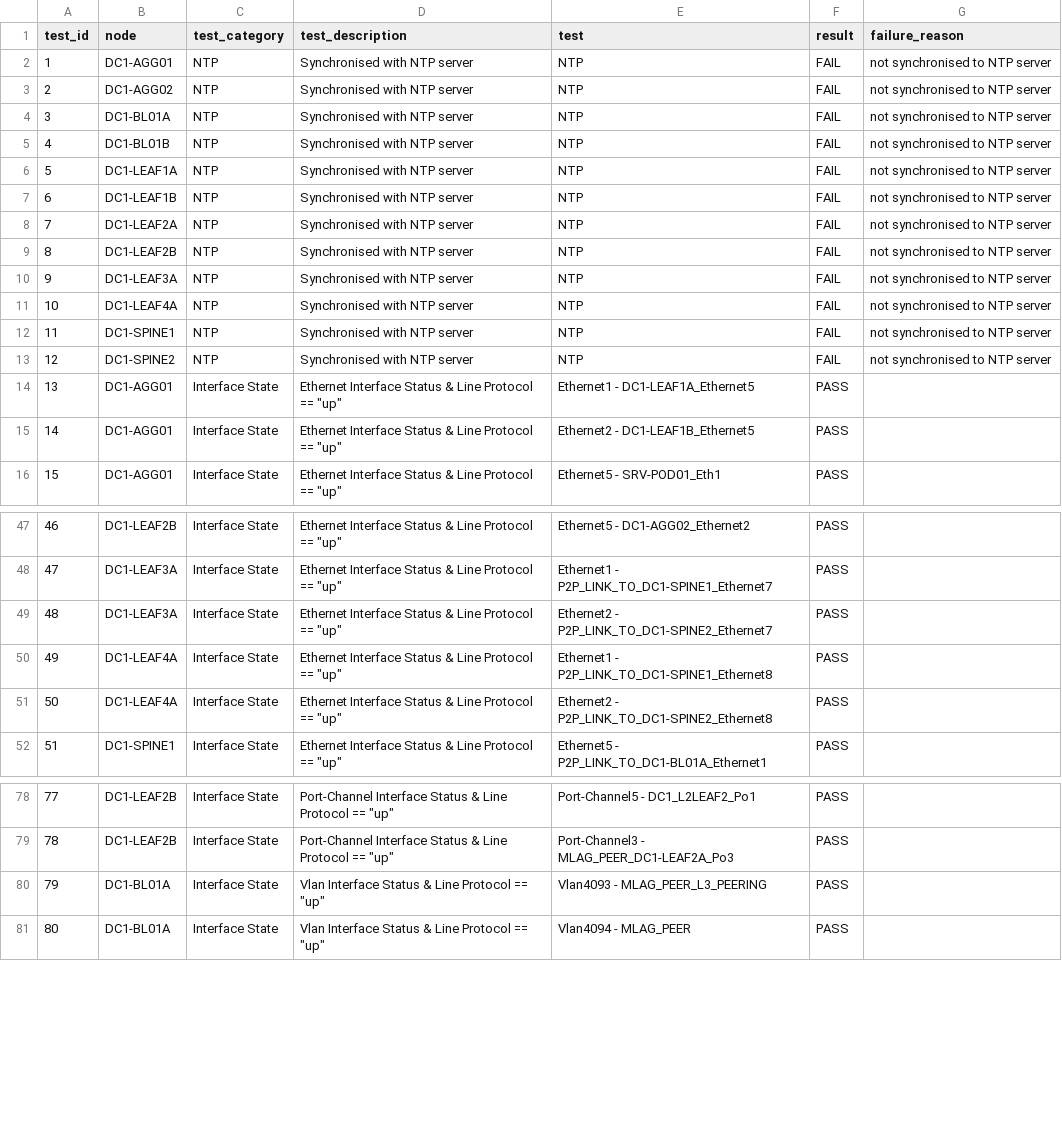
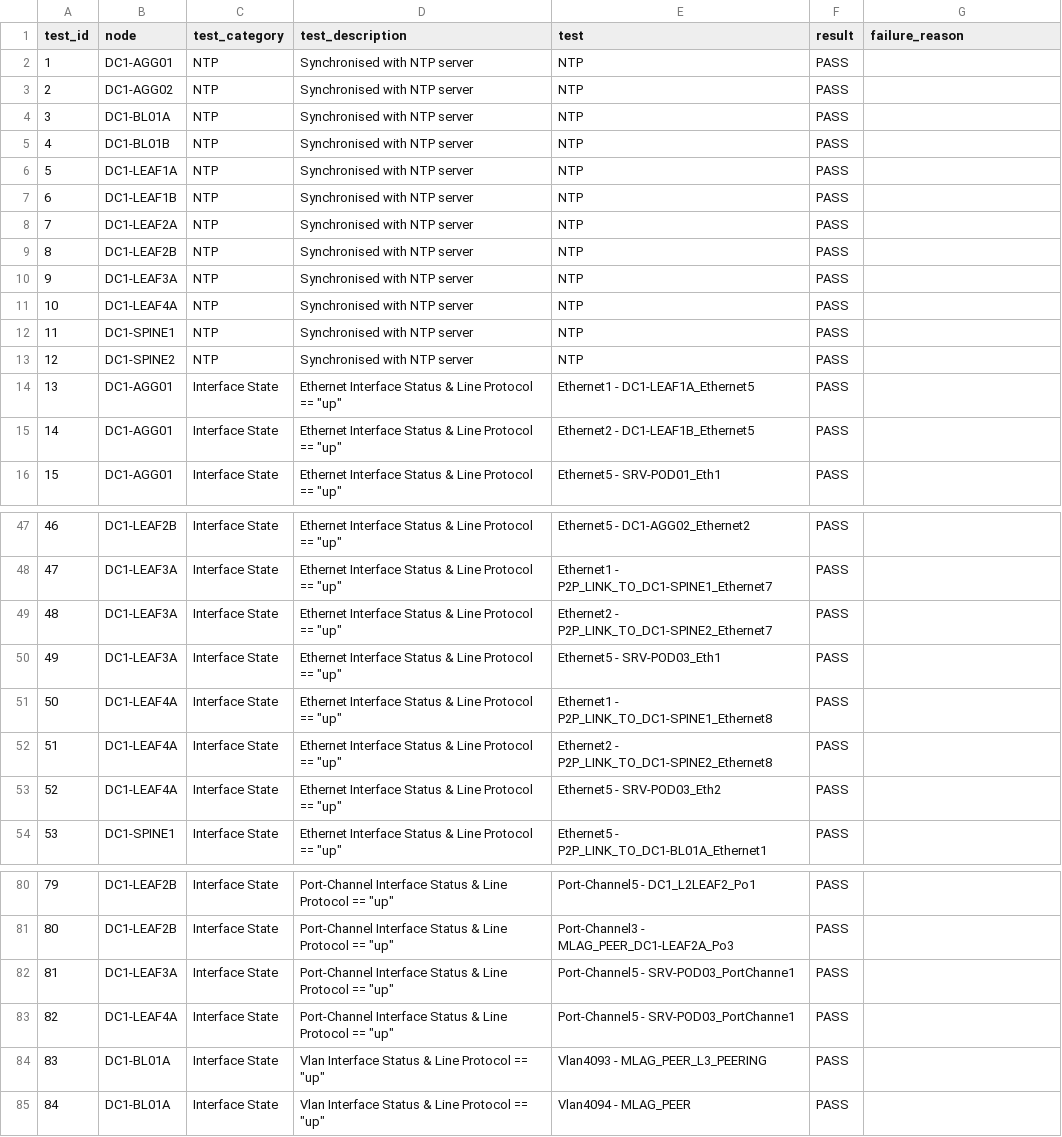
Before and after one commit to titom73/ansible-arista-network-lab-automation, a CSV file: inventories/inetsix-cvp/reports/DC1_FABRIC-state.csv, drawn as a sheet; only a part is shown, gaps mark what is left out; addresses are those after the commit; the diff names each change by its address in the sheet, - before the commit and + after, or states it on an @@ line.

```diff
--- a/inventories/inetsix-cvp/reports/DC1_FABRIC-state.csv
+++ b/inventories/inetsix-cvp/reports/DC1_FABRIC-state.csv
-F2:F13 (result): FAIL
+F2:F13 (result): PASS
-G2:G13 (failure_reason): not synchronised to NTP server
+G2:G13 (failure_reason): (empty)
+row 50: 49 | DC1-LEAF3A | Interface State | Ethernet Interface Status & Line Protocol == "up" | Ethernet5 - SRV-POD03_Eth1 | PASS
@@ column A (test_id) renumbered from row 51 down @@
+row 53: 52 | DC1-LEAF4A | Interface State | Ethernet Interface Status & Line Protocol == "up" | Ethernet5 - SRV-POD03_Eth2 | PASS
+row 82: 81 | DC1-LEAF3A | Interface State | Port-Channel Interface Status & Line Protocol == "up" | Port-Channel5 - SRV-POD03_PortChanne1 | PASS
+row 83: 82 | DC1-LEAF4A | Interface State | Port-Channel Interface Status & Line Protocol == "up" | Port-Channel5 - SRV-POD03_PortChanne1 | PASS
```
Also changed, not shown: 18 other files.
